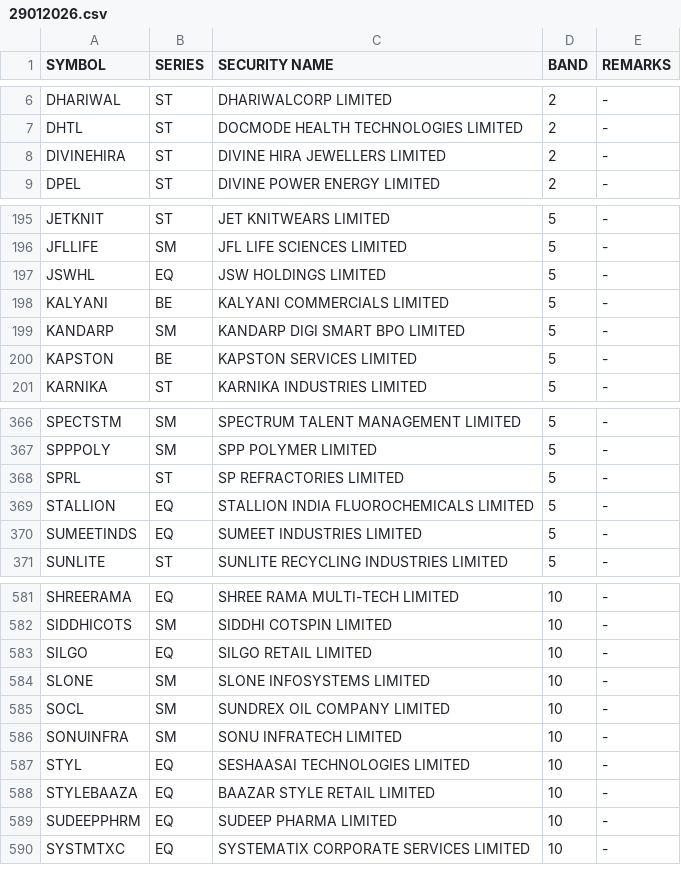
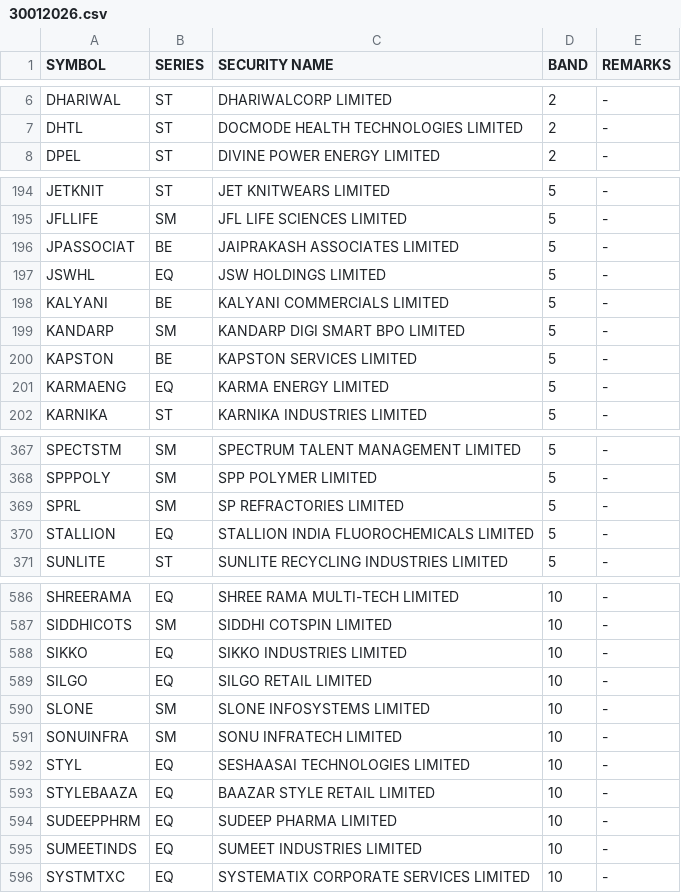
Before and after one commit to Anny26022/price_band, a CSV file: 30012026.csv (was 29012026.csv), drawn as a sheet; only a part is shown, gaps mark what is left out; the diff covers the shown part only.

```diff
--- a/29012026.csv
+++ b/30012026.csv
@@ -7,3 +7,2 @@ DHARIWAL,ST,DHARIWALCORP LIMITED,2,-
 DHTL,ST,DOCMODE HEALTH TECHNOLOGIES LIMITED,2,-
-DIVINEHIRA,ST,DIVINE HIRA JEWELLERS LIMITED,2,-
 DPEL,ST,DIVINE POWER ENERGY LIMITED,2,-
@@ -196,2 +195,3 @@ JETKNIT,ST,JET KNITWEARS LIMITED,5,-
 JFLLIFE,SM,JFL LIFE SCIENCES LIMITED,5,-
+JPASSOCIAT,BE,JAIPRAKASH ASSOCIATES LIMITED,5,-
 JSWHL,EQ,JSW HOLDINGS LIMITED,5,-
@@ -200,2 +200,3 @@ KANDARP,SM,KANDARP DIGI SMART BPO LIMITED,5,-
 KAPSTON,BE,KAPSTON SERVICES LIMITED,5,-
+KARMAENG,EQ,KARMA ENERGY LIMITED,5,-
 KARNIKA,ST,KARNIKA INDUSTRIES LIMITED,5,-
@@ -367,5 +368,4 @@ SPECTSTM,SM,SPECTRUM TALENT MANAGEMENT LIMITED,5,-
 SPPPOLY,SM,SPP POLYMER LIMITED,5,-
-SPRL,ST,SP REFRACTORIES LIMITED,5,-
+SPRL,SM,SP REFRACTORIES LIMITED,5,-
 STALLION,EQ,STALLION INDIA FLUOROCHEMICALS LIMITED,5,-
-SUMEETINDS,EQ,SUMEET INDUSTRIES LIMITED,5,-
 SUNLITE,ST,SUNLITE RECYCLING INDUSTRIES LIMITED,5,-
@@ -582,5 +587,5 @@ SHREERAMA,EQ,SHREE RAMA MULTI-TECH LIMITED,10,-
 SIDDHICOTS,SM,SIDDHI COTSPIN LIMITED,10,-
+SIKKO,EQ,SIKKO INDUSTRIES LIMITED,10,-
 SILGO,EQ,SILGO RETAIL LIMITED,10,-
 SLONE,SM,SLONE INFOSYSTEMS LIMITED,10,-
-SOCL,SM,SUNDREX OIL COMPANY LIMITED,10,-
 SONUINFRA,SM,SONU INFRATECH LIMITED,10,-
@@ -589,2 +594,3 @@ STYLEBAAZA,EQ,BAAZAR STYLE RETAIL LIMITED,10,-
 SUDEEPPHRM,EQ,SUDEEP PHARMA LIMITED,10,-
+SUMEETINDS,EQ,SUMEET INDUSTRIES LIMITED,10,-
 SYSTMTXC,EQ,SYSTEMATIX CORPORATE SERVICES LIMITED,10,-
```
Also changed, not shown: 14 added rows, 9 removed rows and 2 edited cells elsewhere in this file.
